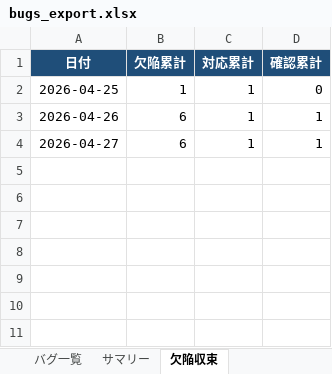
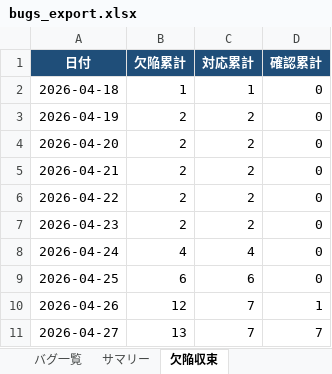
Before and after one commit to JJ1XGO/findsummits, an Excel workbook: .claude/mgmt/bug-system/reports/bugs_export.xlsx, sheet 欠陥収束, drawn as a sheet; values as stored, in another font and other column widths than the file's, no borders; charts and pictures not drawn; addresses are those after the commit; the diff names each change by its address in the sheet, - before the commit and + after, or states it on an @@ line.

```diff
--- a/.claude/mgmt/bug-system/reports/bugs_export.xlsx (sheet 欠陥収束)
+++ b/.claude/mgmt/bug-system/reports/bugs_export.xlsx (sheet 欠陥収束)
+row 2: 2026-04-18 | 1 | 1 | 0
+row 3: 2026-04-19 | 2 | 2 | 0
+row 4: 2026-04-20 | 2 | 2 | 0
+row 5: 2026-04-21 | 2 | 2 | 0
+row 6: 2026-04-22 | 2 | 2 | 0
+row 7: 2026-04-23 | 2 | 2 | 0
+row 8: 2026-04-24 | 4 | 4 | 0
-B9 (欠陥累計): 1
+B9 (欠陥累計): 6
-C9 (対応累計): 1
+C9 (対応累計): 6
-B10 (欠陥累計): 6
+B10 (欠陥累計): 12
-C10:C11 (対応累計): 1
+C10:C11 (対応累計): 7
-B11 (欠陥累計): 6
+B11 (欠陥累計): 13
-D11 (確認累計): 1
+D11 (確認累計): 7
```
Also changed, not shown: sheet バグ一覧, sheet サマリー, charts or pictures, .claude/mgmt/issue-system/reports/issues_export.xlsx, 2 other files.
